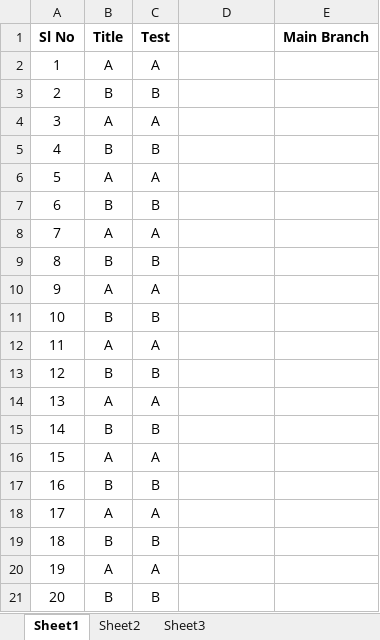
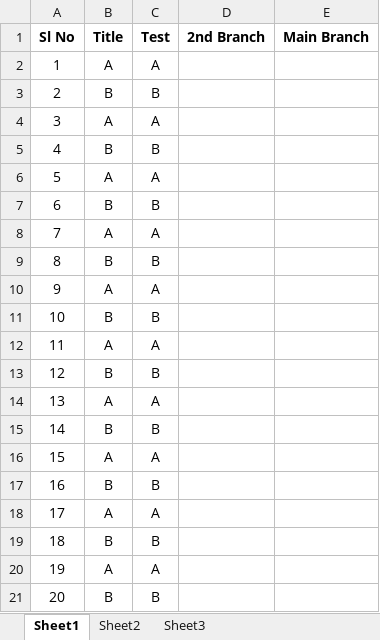
Before and after one commit to maltesh132/FirstRepo, an Excel workbook: SimpleExcel.xlsx, sheet Sheet1, drawn as a sheet; values as stored, in another font and other column widths than the file's, no borders; the diff names each change by its address in the sheet, - before the commit and + after, or states it on an @@ line.

Commit message:
Update SimpleExcel.xlsx

```diff
--- a/SimpleExcel.xlsx (sheet Sheet1)
+++ b/SimpleExcel.xlsx (sheet Sheet1)
-D1: (empty)
+D1: 2nd Branch
```
